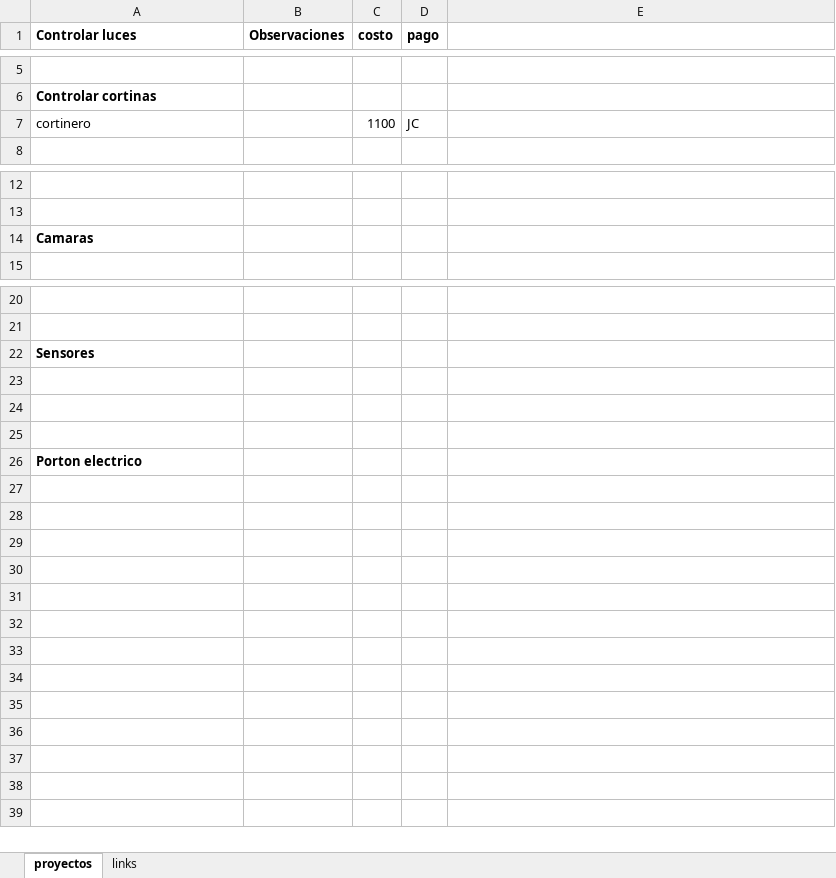
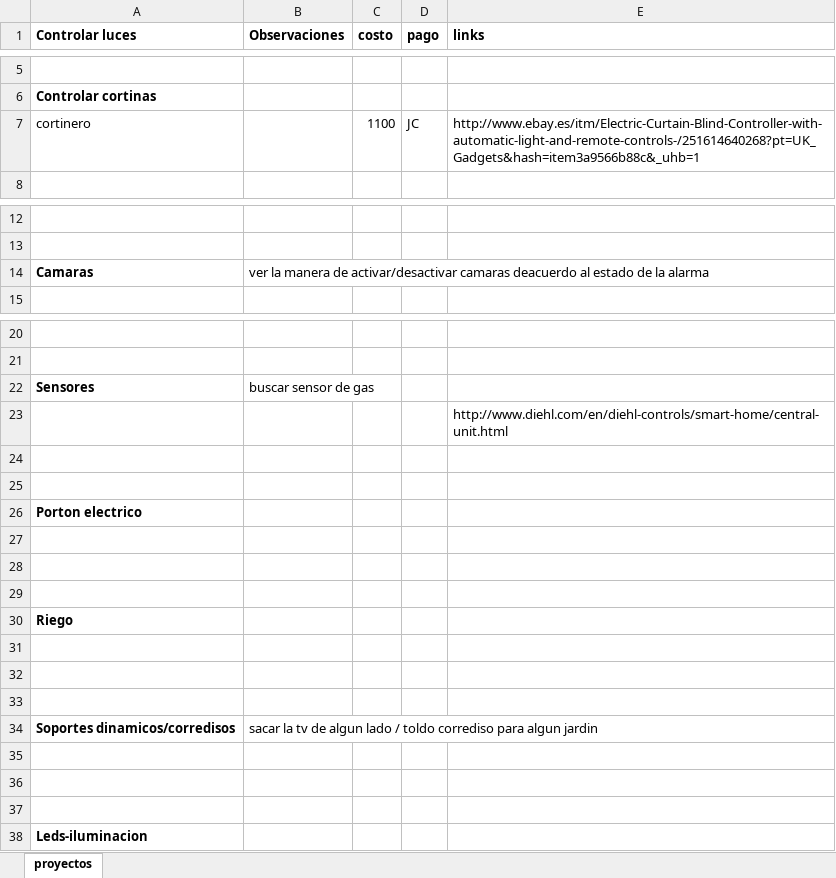
Before and after one commit to jclopez8/domotica, an Excel workbook: Docs/Proyectos Domotica.xlsx, sheet proyectos, drawn as a sheet; only a part is shown, gaps mark what is left out; values as stored, in another font and other column widths than the file's, no borders; addresses are those after the commit; the diff names each change by its address in the sheet, - before the commit and + after, or states it on an @@ line.

Commit message:
adding changes

```diff
--- a/Docs/Proyectos Domotica.xlsx (sheet proyectos)
+++ b/Docs/Proyectos Domotica.xlsx (sheet proyectos)
-sheet tab: links
-E1: (empty)
+E1: links
-E7 (links): (empty)
+E7 (links): http://www.ebay.es/itm/Electric-Curtain-Blind-Controller-with-automatic-light-and-remote-controls-/251614640268?pt=UK_Gadgets&hash=item3a9566b88c&_uhb=1
-B14 (Observaciones): (empty)
+B14 (Observaciones): ver la manera de activar/desactivar camaras deacuerdo al estado de la alarma
-B22 (Observaciones): (empty)
+B22 (Observaciones): buscar sensor de gas
+row 23:  |  |  |  | http://www.diehl.com/en/diehl-controls/smart-home/central-unit.html
+row 24: (empty)
+row 25: (empty)
+row 26: Porton electrico
-A30 (Controlar luces): Porton electrico
+A30 (Controlar luces): Riego
+row 31: (empty)
+row 32: (empty)
+row 33: (empty)
+row 34: Soportes dinamicos/corredisos | sacar la tv de algun lado / toldo corrediso para algun jardin
+row 35: (empty)
+row 36: (empty)
+row 37: (empty)
+row 38: Leds-iluminacion
```
